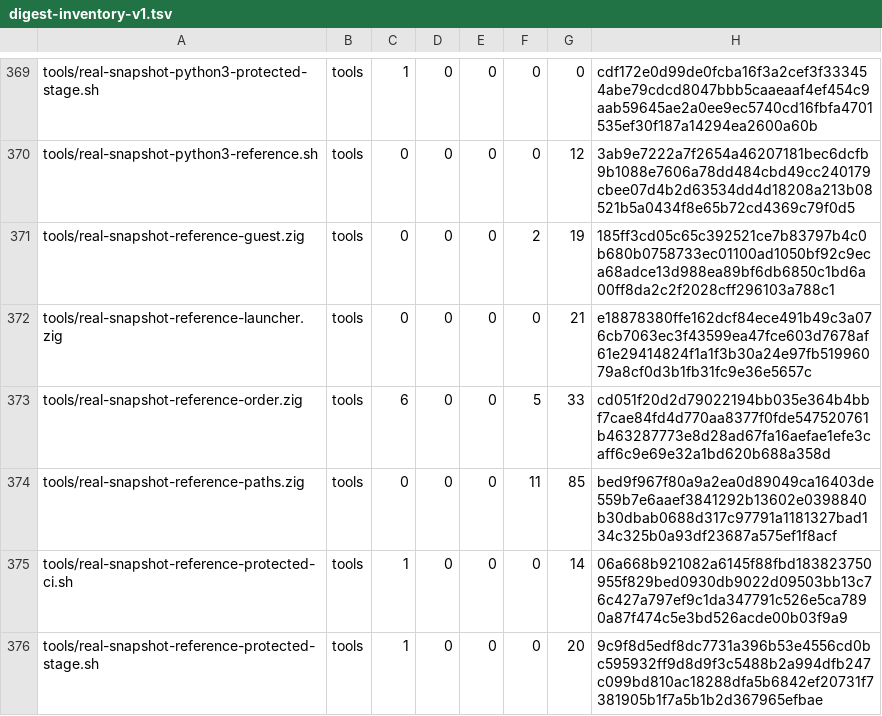
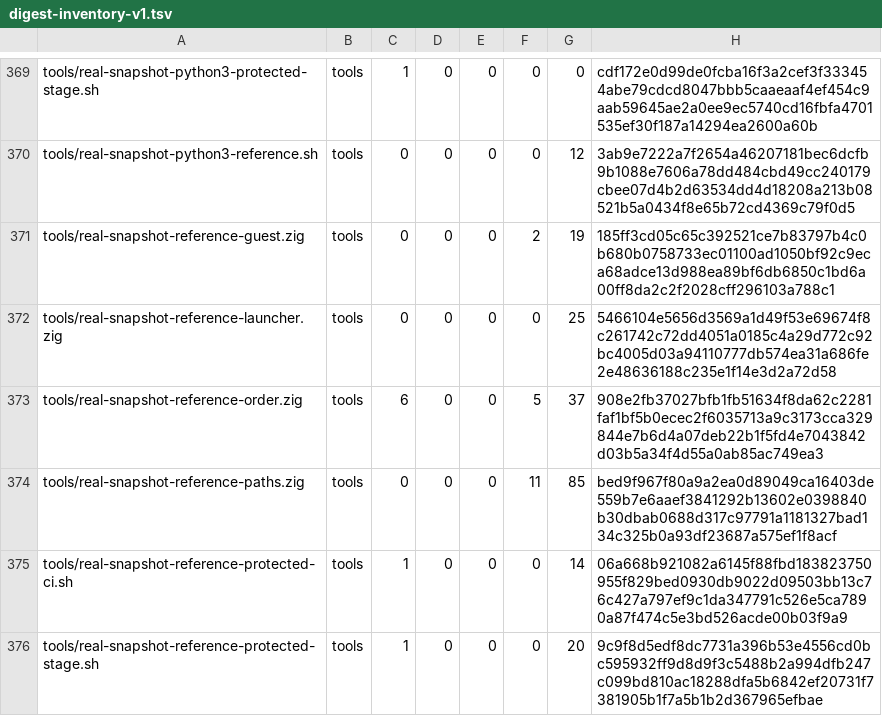
Before and after one commit to cataggar/debz, a TSV file: security/digest-inventory-v1.tsv, drawn as a sheet; only a part is shown, gaps mark what is left out.

```diff
--- a/security/digest-inventory-v1.tsv
+++ b/security/digest-inventory-v1.tsv
@@ -371,4 +371,4 @@ tools/real-snapshot-python3-reference.sh	tools	0	0	0	0	12	3ab9e7222a7f2654a46207
 tools/real-snapshot-reference-guest.zig	tools	0	0	0	2	19	185ff3cd05c65c392521ce7b83797b4c0b680b0758733ec01100ad1050bf92c9eca68adce13d988ea89bf6db6850c1bd6a00ff8da2c2f2028cff296103a788c1
-tools/real-snapshot-reference-launcher.zig	tools	0	0	0	0	21	e18878380ffe162dcf84ece491b49c3a076cb7063ec3f43599ea47fce603d7678af61e29414824f1a1f3b30a24e97fb51996079a8cf0d3b1fb31fc9e36e5657c
-tools/real-snapshot-reference-order.zig	tools	6	0	0	5	33	cd051f20d2d79022194bb035e364b4bbf7cae84fd4d770aa8377f0fde547520761b463287773e8d28ad67fa16aefae1efe3caff6c9e69e32a1bd620b688a358d
+tools/real-snapshot-reference-launcher.zig	tools	0	0	0	0	25	5466104e5656d3569a1d49f53e69674f8c261742c72dd4051a0185c4a29d772c92bc4005d03a94110777db574ea31a686fe2e48636188c235e1f14e3d2a72d58
+tools/real-snapshot-reference-order.zig	tools	6	0	0	5	37	908e2fb37027bfb1fb51634f8da62c2281faf1bf5b0ecec2f6035713a9c3173cca329844e7b6d4a07deb22b1f5fd4e7043842d03b5a34f4d55a0ab85ac749ea3
 tools/real-snapshot-reference-paths.zig	tools	0	0	0	11	85	bed9f967f80a9a2ea0d89049ca16403de559b7e6aaef3841292b13602e0398840b30dbab0688d317c97791a1181327bad134c325b0a93df23687a575ef1f8acf
```
Also changed, not shown: 3 other files.
